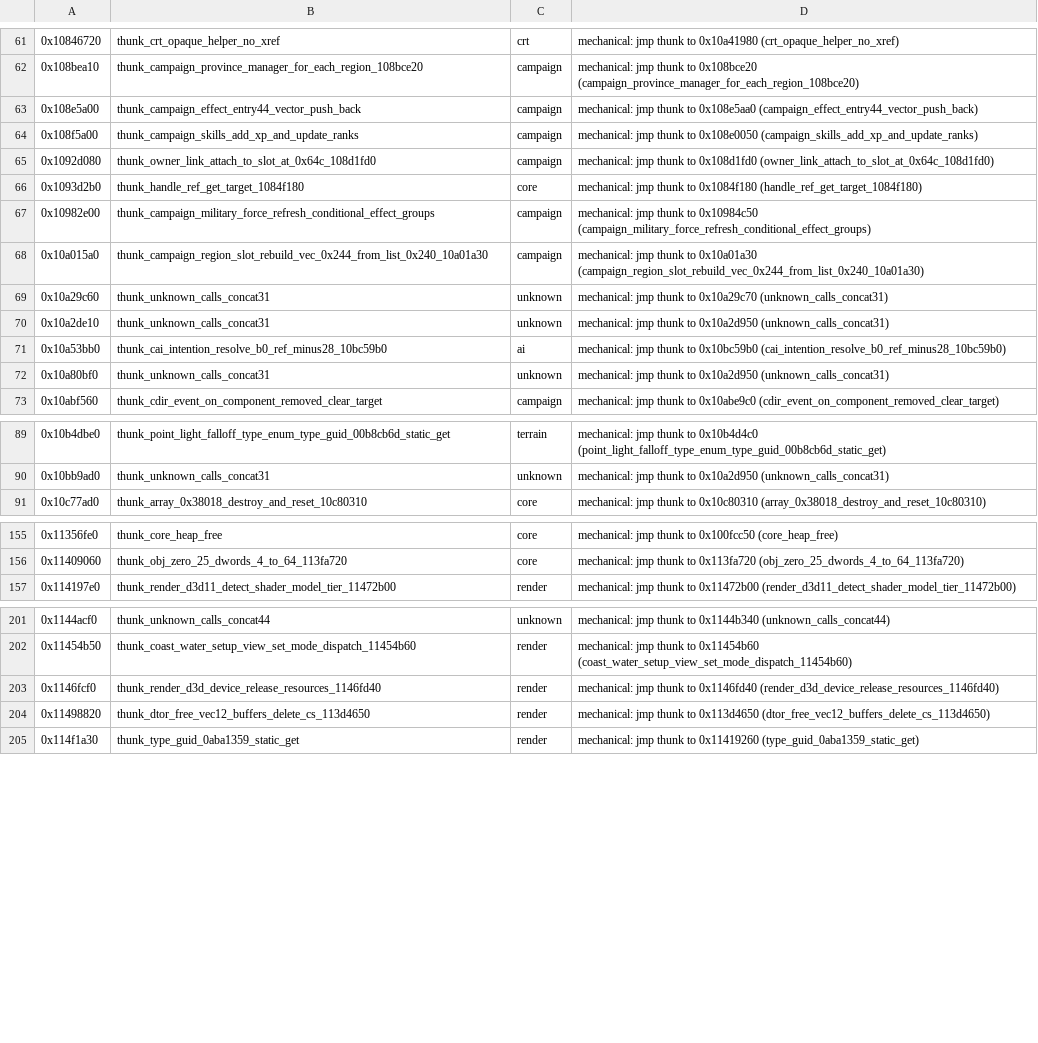
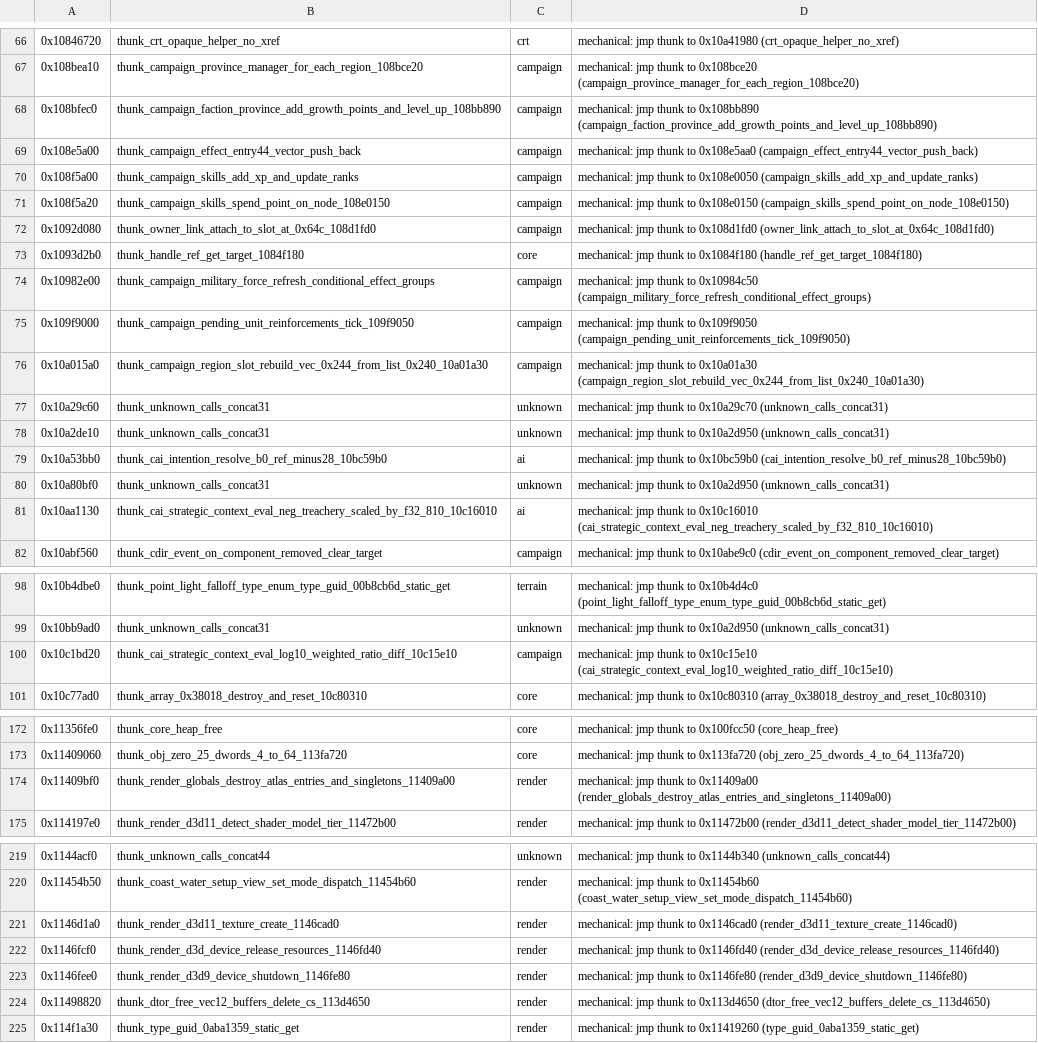
Before and after one commit to ctclostio/aeterna-roma, a TSV file: work/funcid_w2_thunks.tsv, drawn as a sheet; only a part is shown, gaps mark what is left out; the diff covers the shown part only.

```diff
--- a/work/funcid_w2_thunks.tsv
+++ b/work/funcid_w2_thunks.tsv
@@ -62,4 +67,6 @@
 0x108bea10	thunk_campaign_province_manager_for_each_region_108bce20	campaign	mechanical: jmp thunk to 0x108bce20 (campaign_province_manager_for_each_region_108bce20)
+0x108bfec0	thunk_campaign_faction_province_add_growth_points_and_level_up_108bb890	campaign	mechanical: jmp thunk to 0x108bb890 (campaign_faction_province_add_growth_points_and_level_up_108bb890)
 0x108e5a00	thunk_campaign_effect_entry44_vector_push_back	campaign	mechanical: jmp thunk to 0x108e5aa0 (campaign_effect_entry44_vector_push_back)
 0x108f5a00	thunk_campaign_skills_add_xp_and_update_ranks	campaign	mechanical: jmp thunk to 0x108e0050 (campaign_skills_add_xp_and_update_ranks)
+0x108f5a20	thunk_campaign_skills_spend_point_on_node_108e0150	campaign	mechanical: jmp thunk to 0x108e0150 (campaign_skills_spend_point_on_node_108e0150)
 0x1092d080	thunk_owner_link_attach_to_slot_at_0x64c_108d1fd0	campaign	mechanical: jmp thunk to 0x108d1fd0 (owner_link_attach_to_slot_at_0x64c_108d1fd0)
@@ -67,2 +74,3 @@
 0x10982e00	thunk_campaign_military_force_refresh_conditional_effect_groups	campaign	mechanical: jmp thunk to 0x10984c50 (campaign_military_force_refresh_conditional_effect_groups)
+0x109f9000	thunk_campaign_pending_unit_reinforcements_tick_109f9050	campaign	mechanical: jmp thunk to 0x109f9050 (campaign_pending_unit_reinforcements_tick_109f9050)
 0x10a015a0	thunk_campaign_region_slot_rebuild_vec_0x244_from_list_0x240_10a01a30	campaign	mechanical: jmp thunk to 0x10a01a30 (campaign_region_slot_rebuild_vec_0x244_from_list_0x240_10a01a30)
@@ -72,2 +80,3 @@
 0x10a80bf0	thunk_unknown_calls_concat31	unknown	mechanical: jmp thunk to 0x10a2d950 (unknown_calls_concat31)
+0x10aa1130	thunk_cai_strategic_context_eval_neg_treachery_scaled_by_f32_810_10c16010	ai	mechanical: jmp thunk to 0x10c16010 (cai_strategic_context_eval_neg_treachery_scaled_by_f32_810_10c16010)
 0x10abf560	thunk_cdir_event_on_component_removed_clear_target	campaign	mechanical: jmp thunk to 0x10abe9c0 (cdir_event_on_component_removed_clear_target)
@@ -90,2 +99,3 @@
 0x10bb9ad0	thunk_unknown_calls_concat31	unknown	mechanical: jmp thunk to 0x10a2d950 (unknown_calls_concat31)
+0x10c1bd20	thunk_cai_strategic_context_eval_log10_weighted_ratio_diff_10c15e10	campaign	mechanical: jmp thunk to 0x10c15e10 (cai_strategic_context_eval_log10_weighted_ratio_diff_10c15e10)
 0x10c77ad0	thunk_array_0x38018_destroy_and_reset_10c80310	core	mechanical: jmp thunk to 0x10c80310 (array_0x38018_destroy_and_reset_10c80310)
@@ -156,2 +173,3 @@
 0x11409060	thunk_obj_zero_25_dwords_4_to_64_113fa720	core	mechanical: jmp thunk to 0x113fa720 (obj_zero_25_dwords_4_to_64_113fa720)
+0x11409bf0	thunk_render_globals_destroy_atlas_entries_and_singletons_11409a00	render	mechanical: jmp thunk to 0x11409a00 (render_globals_destroy_atlas_entries_and_singletons_11409a00)
 0x114197e0	thunk_render_d3d11_detect_shader_model_tier_11472b00	render	mechanical: jmp thunk to 0x11472b00 (render_d3d11_detect_shader_model_tier_11472b00)
@@ -202,3 +220,5 @@
 0x11454b50	thunk_coast_water_setup_view_set_mode_dispatch_11454b60	render	mechanical: jmp thunk to 0x11454b60 (coast_water_setup_view_set_mode_dispatch_11454b60)
+0x1146d1a0	thunk_render_d3d11_texture_create_1146cad0	render	mechanical: jmp thunk to 0x1146cad0 (render_d3d11_texture_create_1146cad0)
 0x1146fcf0	thunk_render_d3d_device_release_resources_1146fd40	render	mechanical: jmp thunk to 0x1146fd40 (render_d3d_device_release_resources_1146fd40)
+0x1146fee0	thunk_render_d3d9_device_shutdown_1146fe80	render	mechanical: jmp thunk to 0x1146fe80 (render_d3d9_device_shutdown_1146fe80)
 0x11498820	thunk_dtor_free_vec12_buffers_delete_cs_113d4650	render	mechanical: jmp thunk to 0x113d4650 (dtor_free_vec12_buffers_delete_cs_113d4650)
```
Also changed, not shown: 12 added rows elsewhere in this file, 3 other files.
